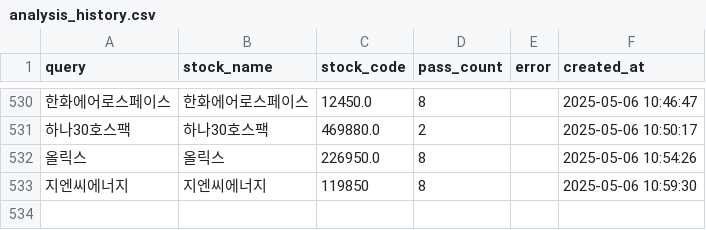
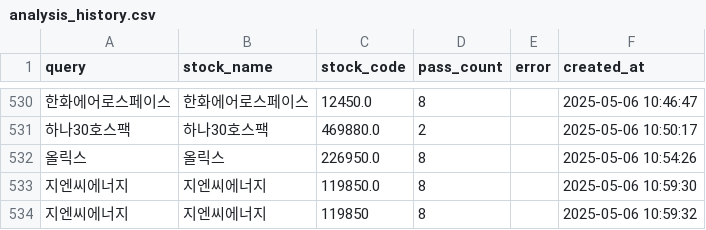
Before and after one commit to MinHoBinE/minhobin, a CSV file: data/analysis_history.csv, drawn as a sheet; only a part is shown, gaps mark what is left out; addresses are those after the commit; the diff names each change by its address in the sheet, - before the commit and + after, or states it on an @@ line.

Commit message:
Add analysis history: 지엔씨에너지

```diff
--- a/data/analysis_history.csv
+++ b/data/analysis_history.csv
+row 533: 지엔씨에너지 | 지엔씨에너지 | 119850.0 | 8 |  | 2025-05-06 10:59:30
-F534 (created_at): 2025-05-06 10:59:30
+F534 (created_at): 2025-05-06 10:59:32
```
